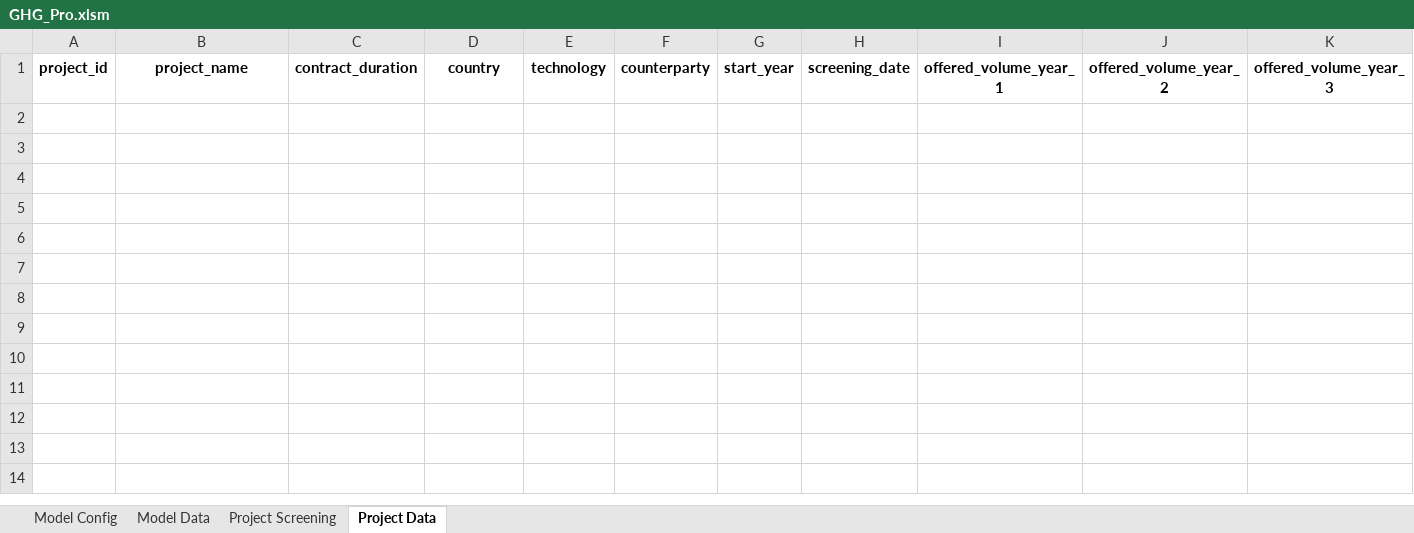
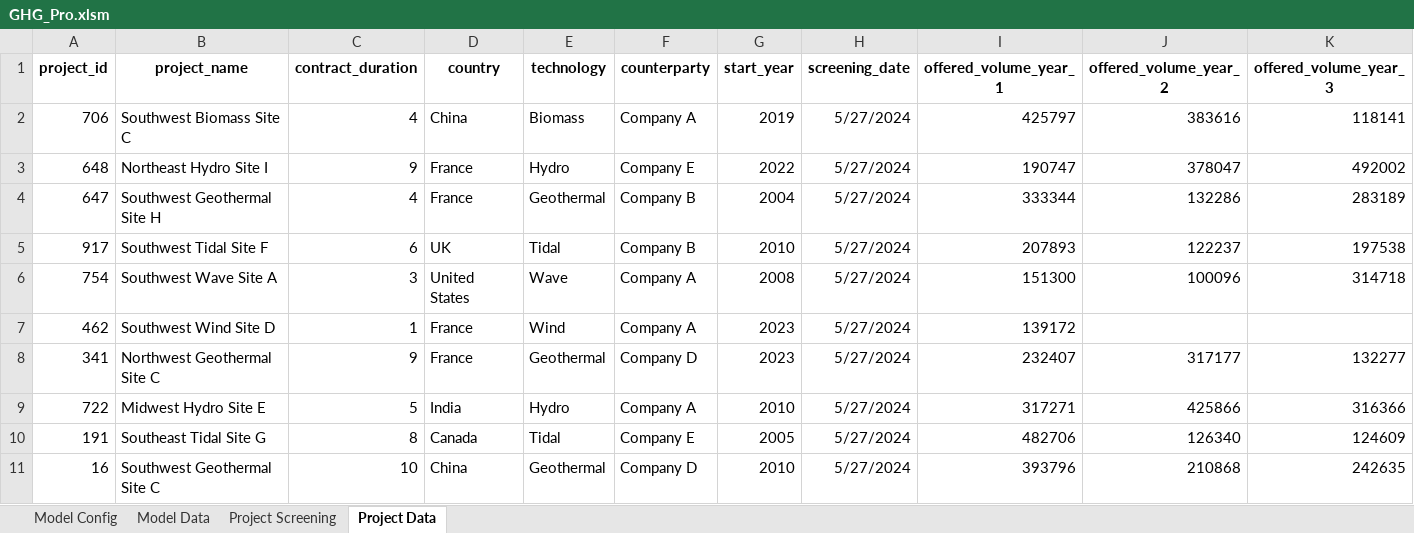
Before and after one commit to MistaVikz/GHG-Pro, an Excel workbook: GHG_Pro.xlsm, sheet Project Data, drawn as a sheet; only a part is shown; values as stored, in another font and other column widths than the file's, no borders; rows hold the shown columns only; the diff names each change by its address in the sheet, - before the commit and + after, or states it on an @@ line.

```diff
--- a/GHG_Pro.xlsm (sheet Project Data)
+++ b/GHG_Pro.xlsm (sheet Project Data)
+row 2: 706 | Southwest Biomass Site C | 4 | China | Biomass | Company A | 2019 | 5/27/2024 | 425797 | 383616 | 118141
+row 3: 648 | Northeast Hydro Site I | 9 | France | Hydro | Company E | 2022 | 5/27/2024 | 190747 | 378047 | 492002
+row 4: 647 | Southwest Geothermal Site H | 4 | France | Geothermal | Company B | 2004 | 5/27/2024 | 333344 | 132286 | 283189
+row 5: 917 | Southwest Tidal Site F | 6 | UK | Tidal | Company B | 2010 | 5/27/2024 | 207893 | 122237 | 197538
+row 6: 754 | Southwest Wave Site A | 3 | United States | Wave | Company A | 2008 | 5/27/2024 | 151300 | 100096 | 314718
+row 7: 462 | Southwest Wind Site D | 1 | France | Wind | Company A | 2023 | 5/27/2024 | 139172
+row 8: 341 | Northwest Geothermal Site C | 9 | France | Geothermal | Company D | 2023 | 5/27/2024 | 232407 | 317177 | 132277
+row 9: 722 | Midwest Hydro Site E | 5 | India | Hydro | Company A | 2010 | 5/27/2024 | 317271 | 425866 | 316366
+row 10: 191 | Southeast Tidal Site G | 8 | Canada | Tidal | Company E | 2005 | 5/27/2024 | 482706 | 126340 | 124609
+row 11: 16 | Southwest Geothermal Site C | 10 | China | Geothermal | Company D | 2010 | 5/27/2024 | 393796 | 210868 | 242635
```
Also changed, not shown: data/GHG_Data.xlsx, 1 other file.
